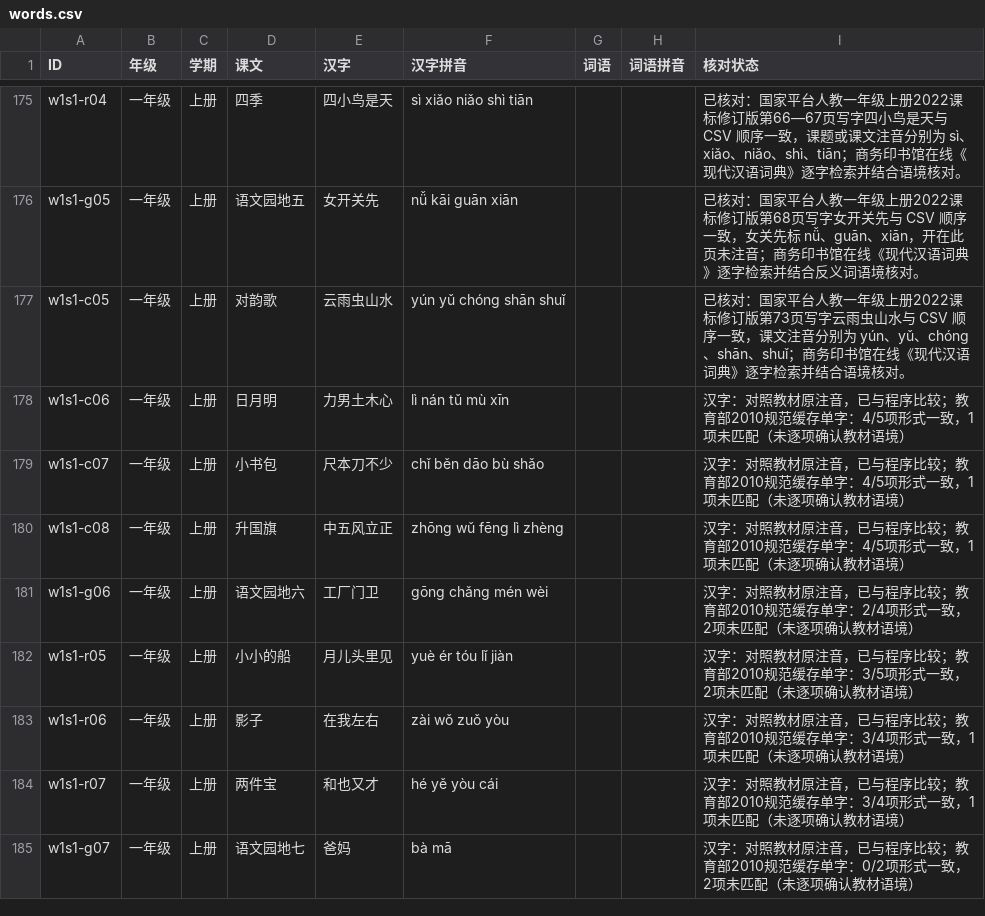
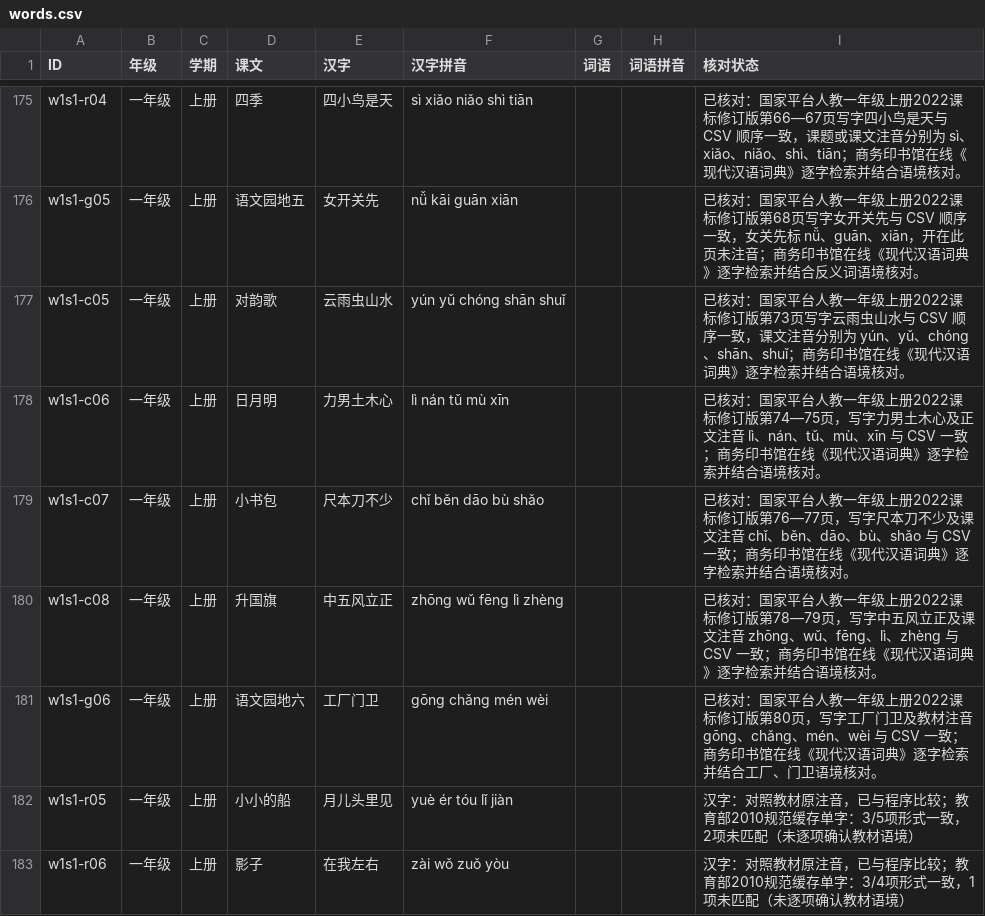
Before and after one commit to meta-learning-lab/rijiyuelei, a CSV file: dist/words.csv, drawn as a sheet; only a part is shown, gaps mark what is left out; the shorter side is filled out with more unchanged rows.

Commit message:
核对一年级上册第六单元写字读音

```diff
--- a/dist/words.csv
+++ b/dist/words.csv
@@ -177,6 +177,6 @@ w1s1-g05,一年级,上册,语文园地五,女开关先,nǚ kāi guān xiān,,,
 w1s1-c05,一年级,上册,对韵歌,云雨虫山水,yún yǔ chóng shān shuǐ,,,已核对：国家平台人教一年级上册2022课标修订版第73页写字云雨虫山水与 CSV 顺序一致，课文注音分别为 yún、yǔ、chóng、shān、shuǐ；商务印书馆在线《现代汉语词典》逐字检索并结合语境核对。
-w1s1-c06,一年级,上册,日月明,力男土木心,lì nán tǔ mù xīn,,,汉字：对照教材原注音，已与程序比较；教育部2010规范缓存单字：4/5项形式一致，1项未匹配（未逐项确认教材语境）
-w1s1-c07,一年级,上册,小书包,尺本刀不少,chǐ běn dāo bù shǎo,,,汉字：对照教材原注音，已与程序比较；教育部2010规范缓存单字：4/5项形式一致，1项未匹配（未逐项确认教材语境）
-w1s1-c08,一年级,上册,升国旗,中五风立正,zhōng wǔ fēng lì zhèng,,,汉字：对照教材原注音，已与程序比较；教育部2010规范缓存单字：4/5项形式一致，1项未匹配（未逐项确认教材语境）
-w1s1-g06,一年级,上册,语文园地六,工厂门卫,gōng chǎng mén wèi,,,汉字：对照教材原注音，已与程序比较；教育部2010规范缓存单字：2/4项形式一致，2项未匹配（未逐项确认教材语境）
+w1s1-c06,一年级,上册,日月明,力男土木心,lì nán tǔ mù xīn,,,已核对：国家平台人教一年级上册2022课标修订版第74—75页，写字力男土木心及正文注音 lì、nán、tǔ、mù、xīn 与 CSV 一致；商务印书馆在线《现代汉语词典》逐字检索并结合语境核对。
+w1s1-c07,一年级,上册,小书包,尺本刀不少,chǐ běn dāo bù shǎo,,,已核对：国家平台人教一年级上册2022课标修订版第76—77页，写字尺本刀不少及课文注音 chǐ、běn、dāo、bù、shǎo 与 CSV 一致；商务印书馆在线《现代汉语词典》逐字检索并结合语境核对。
+w1s1-c08,一年级,上册,升国旗,中五风立正,zhōng wǔ fēng lì zhèng,,,已核对：国家平台人教一年级上册2022课标修订版第78—79页，写字中五风立正及课文注音 zhōng、wǔ、fēng、lì、zhèng 与 CSV 一致；商务印书馆在线《现代汉语词典》逐字检索并结合语境核对。
+w1s1-g06,一年级,上册,语文园地六,工厂门卫,gōng chǎng mén wèi,,,已核对：国家平台人教一年级上册2022课标修订版第80页，写字工厂门卫及教材注音 gōng、chǎng、mén、wèi 与 CSV 一致；商务印书馆在线《现代汉语词典》逐字检索并结合工厂、门卫语境核对。
 w1s1-r05,一年级,上册,小小的船,月儿头里见,yuè ér tóu lǐ jiàn,,,汉字：对照教材原注音，已与程序比较；教育部2010规范缓存单字：3/5项形式一致，2项未匹配（未逐项确认教材语境）
```
